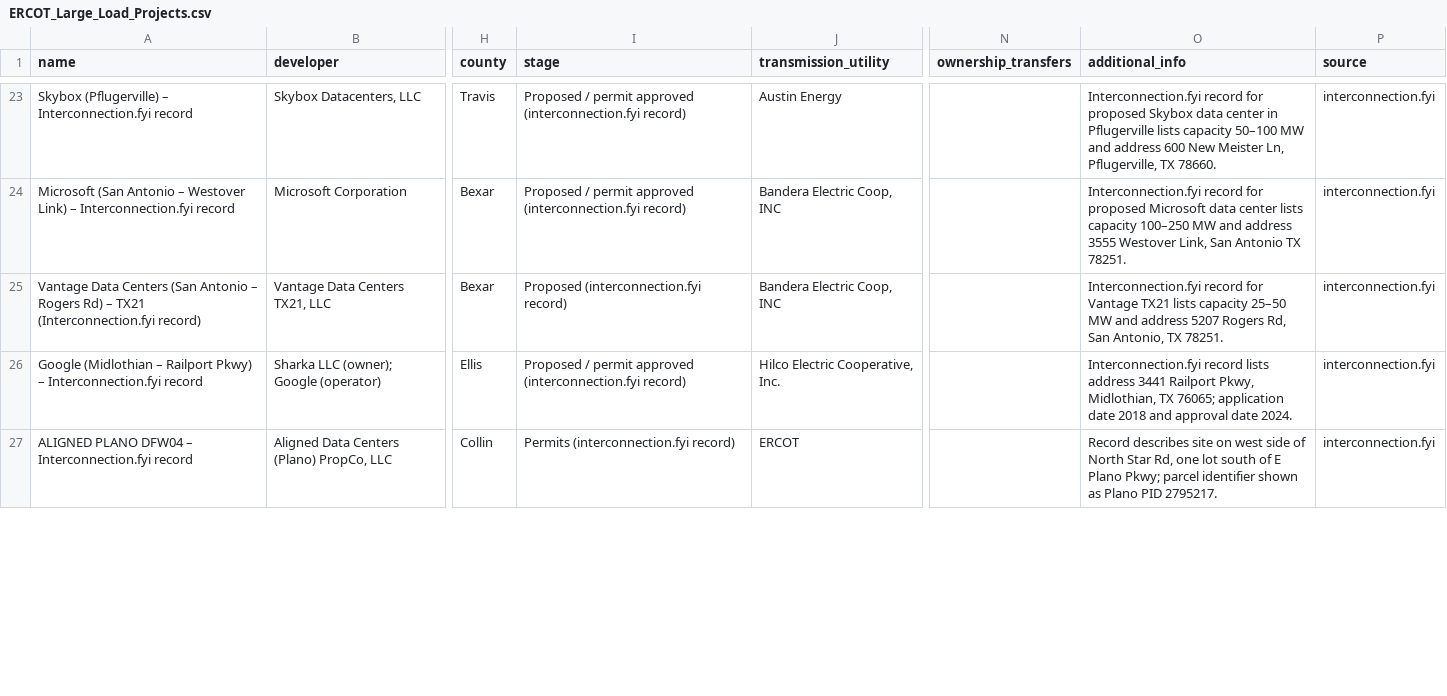
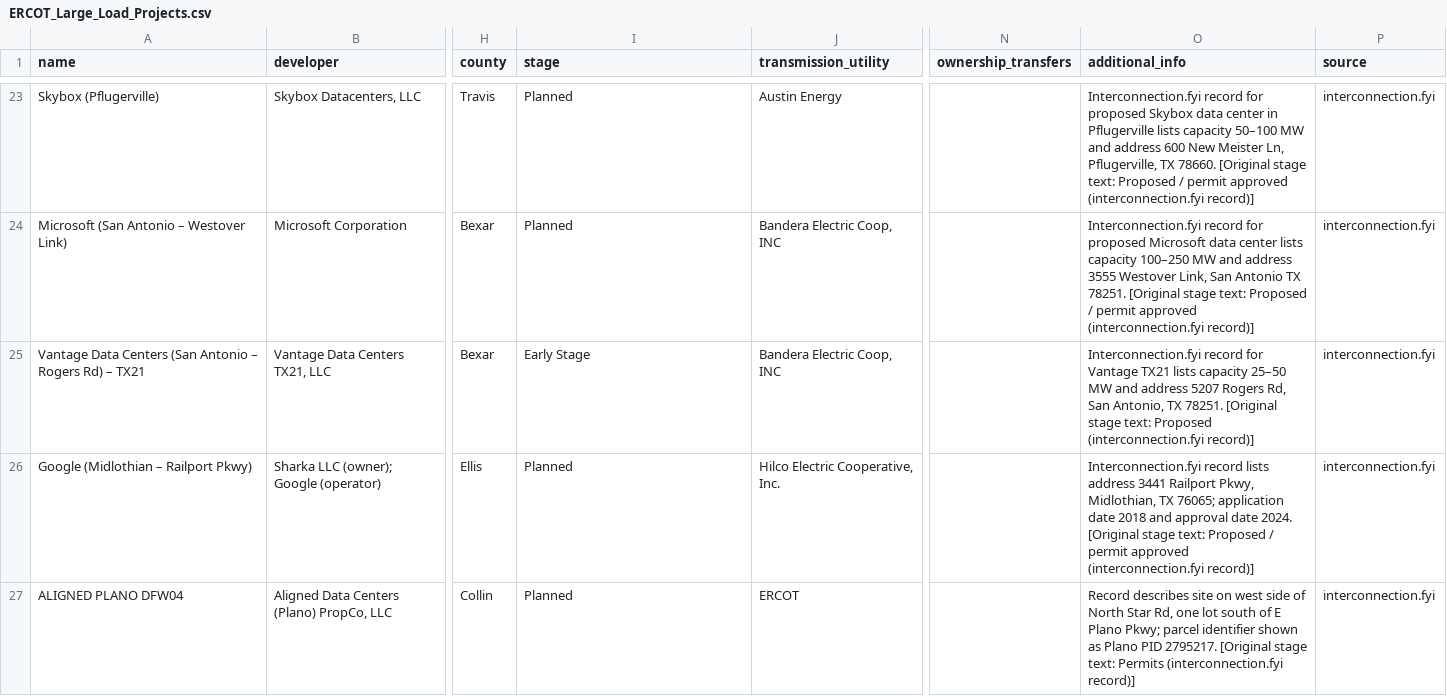
Before and after one commit to jham-piq/large-load-agent, a CSV file: data/ERCOT_Large_Load_Projects.csv, drawn as a sheet; only a part is shown, gaps mark what is left out; the diff covers the shown part only; the diff names each change by its address in the sheet, - before the commit and + after, or states it on an @@ line.

```diff
--- a/data/ERCOT_Large_Load_Projects.csv
+++ b/data/ERCOT_Large_Load_Projects.csv
-A23 (name): Skybox (Pflugerville) – Interconnection.fyi record
+A23 (name): Skybox (Pflugerville)
-I23:I24 (stage): Proposed / permit approved (interconnection.fyi record)
+I23:I24 (stage): Planned
-O23 (additional_info): …TX 78660.
+O23 (additional_info): …TX 78660. [Original stage text: Proposed / permit approved (interconnection.fyi record)]
-A24 (name): …Westover Link) – Interconnection.fyi record
+A24 (name): …Westover Link)
-O24 (additional_info): …TX 78251.
+O24 (additional_info): …TX 78251. [Original stage text: Proposed / permit approved (interconnection.fyi record)]
-A25 (name): …– TX21 (Interconnection.fyi record)
+A25 (name): …– TX21
-I25 (stage): Proposed (interconnection.fyi record)
+I25 (stage): Early Stage
-O25 (additional_info): …TX 78251.
+O25 (additional_info): …TX 78251. [Original stage text: Proposed (interconnection.fyi record)]
-A26 (name): …Railport Pkwy) – Interconnection.fyi record
+A26 (name): …Railport Pkwy)
-I26 (stage): Proposed / permit approved (interconnection.fyi record)
+I26 (stage): Planned
-O26 (additional_info): …date 2024.
+O26 (additional_info): …date 2024. [Original stage text: Proposed / permit approved (interconnection.fyi record)]
-A27 (name): ALIGNED PLANO DFW04 – Interconnection.fyi record
+A27 (name): ALIGNED PLANO DFW04
-I27 (stage): Permits (interconnection.fyi record)
+I27 (stage): Planned
-O27 (additional_info): …PID 2795217.
+O27 (additional_info): …PID 2795217. [Original stage text: Permits (interconnection.fyi record)]
```
Also changed, not shown: 1 removed row and 42 edited cells elsewhere in this file, data/SPP_Large_Load_Projects.csv, 12 other files.
